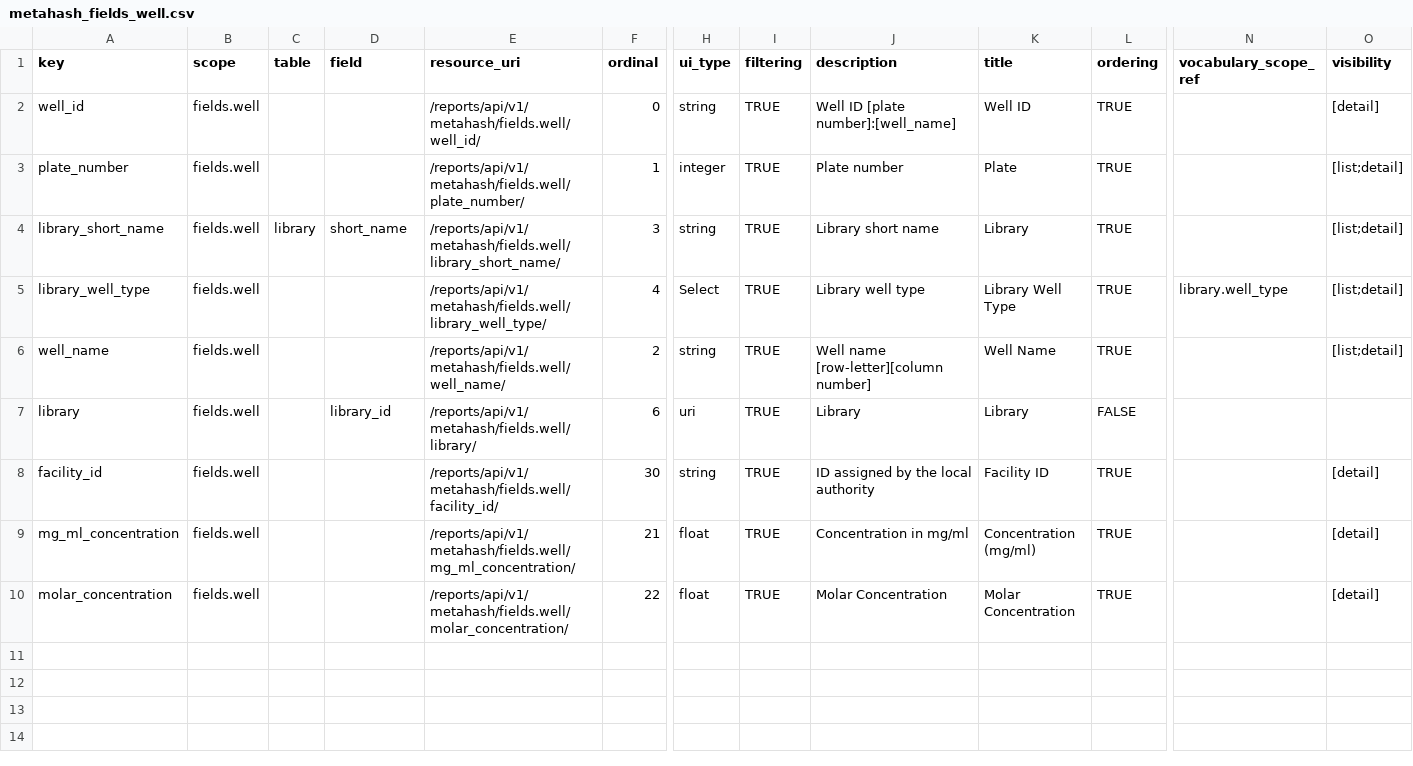
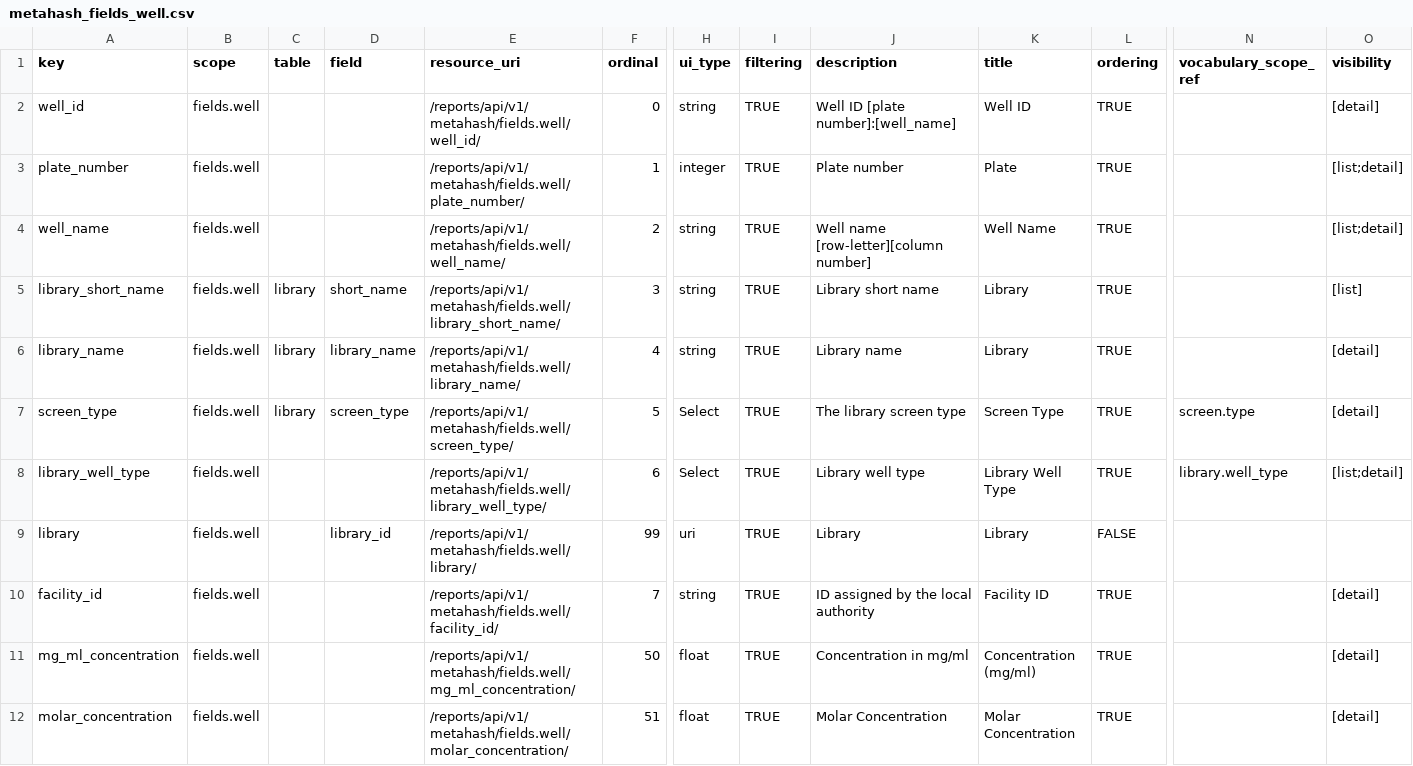
Before and after one commit to seanderickson/lims, a CSV file: db/static/api_init/metahash_fields_well.csv, drawn as a sheet; only a part is shown, gaps mark what is left out; removed rows and columns are numbered as before the commit, all else as after; rows hold the shown columns only; the diff names each change by its address in the sheet, - before the commit and + after, or states it on an @@ line.

Commit message:
checkpoint: ui & api; xlsx, well-reagent view supporting subtype cols, test fix xlsxx

```diff
--- a/db/static/api_init/metahash_fields_well.csv
+++ b/db/static/api_init/metahash_fields_well.csv
-row 4: library_short_name | fields.well | library | short_name | /reports/api/v1/metahash/fields.well/library_short_name/ | 3 | string | TRUE | Library short name | Library | TRUE |  | [list;detail]
-row 5: library_well_type | fields.well |  |  | /reports/api/v1/metahash/fields.well/library_well_type/ | 4 | Select | TRUE | Library well type | Library Well Type | TRUE | library.well_type | [list;detail]
+row 5: library_short_name | fields.well | library | short_name | /reports/api/v1/metahash/fields.well/library_short_name/ | 3 | string | TRUE | Library short name | Library | TRUE |  | [list]
+row 6: library_name | fields.well | library | library_name | /reports/api/v1/metahash/fields.well/library_name/ | 4 | string | TRUE | Library name | Library | TRUE |  | [detail]
+row 7: screen_type | fields.well | library | screen_type | /reports/api/v1/metahash/fields.well/screen_type/ | 5 | Select | TRUE | The library screen type | Screen Type | TRUE | screen.type | [detail]
+row 8: library_well_type | fields.well |  |  | /reports/api/v1/metahash/fields.well/library_well_type/ | 6 | Select | TRUE | Library well type | Library Well Type | TRUE | library.well_type | [list;detail]
-F9 (ordinal): 6
+F9 (ordinal): 99
-F10 (ordinal): 30
+F10 (ordinal): 7
-F11 (ordinal): 21
+F11 (ordinal): 50
-F12 (ordinal): 22
+F12 (ordinal): 51
```
Also changed, not shown: db/static/api_init/metahash_fields_reagent.csv, db/static/api_init/metahash_fields_smallmoleculereagent.csv, 12 other files.
